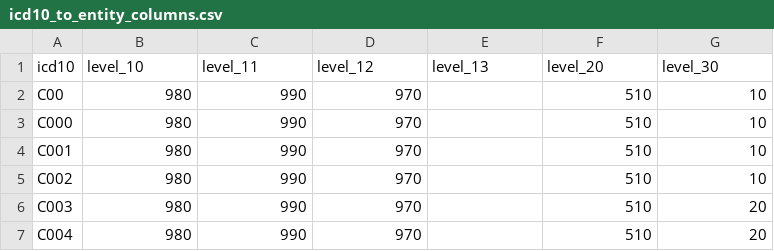
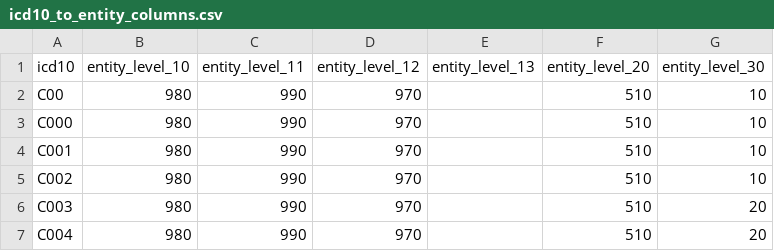
Before and after one commit to CancerRegistryOfNorway/NORDCAN, a CSV file: specifications/icd10_to_entity_columns.csv, drawn as a sheet; only a part is shown.

Commit message:
specifications bugfix
icd10_to_entity_columns.csv column name fix

```diff
--- a/specifications/icd10_to_entity_columns.csv
+++ b/specifications/icd10_to_entity_columns.csv
@@ -1,2 +1,2 @@
-icd10;level_10;level_11;level_12;level_13;level_20;level_30
+icd10;entity_level_10;entity_level_11;entity_level_12;entity_level_13;entity_level_20;entity_level_30
 C00;980;990;970;;510;10
```
Also changed, not shown: 1 other file.
